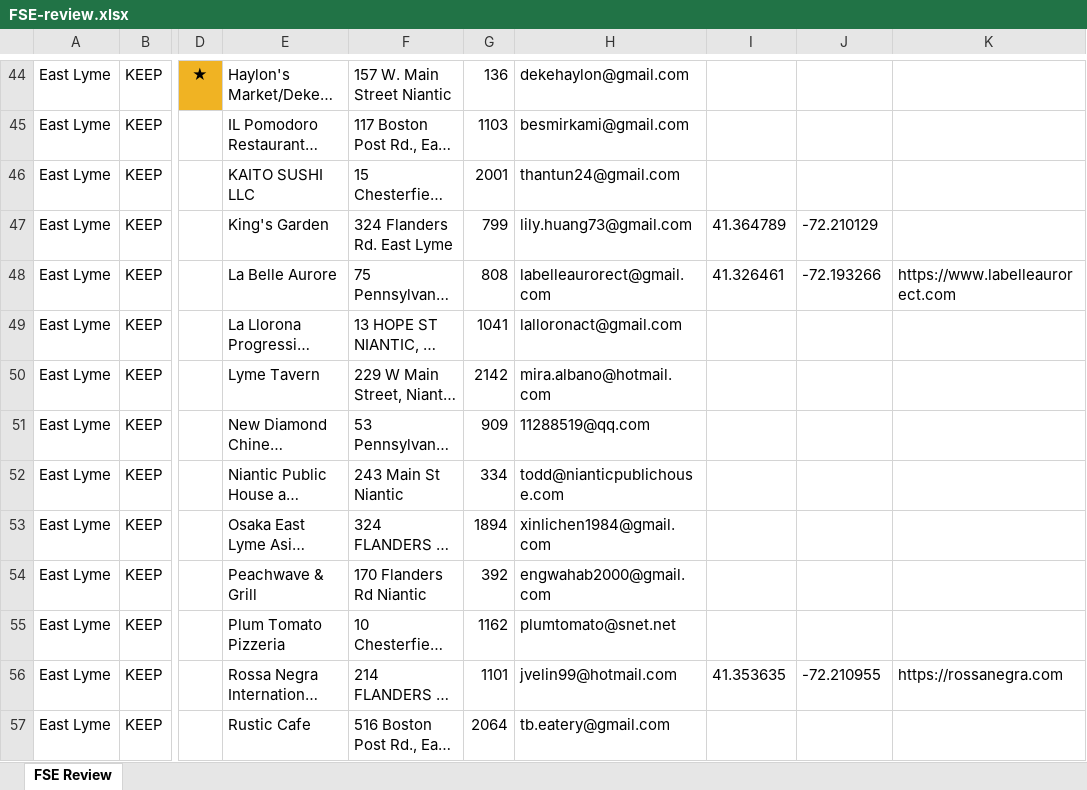
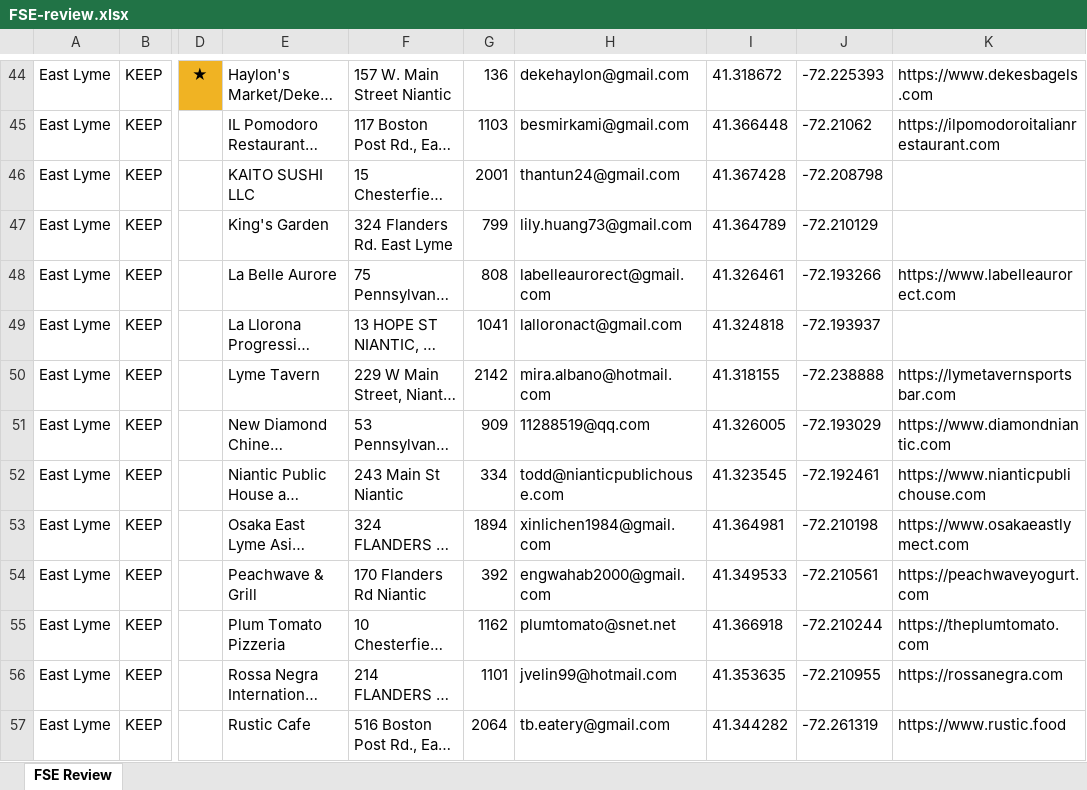
Before and after one commit to webbersaur/bite-of-nutmeg, an Excel workbook: fse-import/FSE-review.xlsx, sheet FSE Review, drawn as a sheet; only a part is shown, gaps mark what is left out; long unchanged cells end in …; values as stored, in another font and other column widths than the file's, no borders; the diff covers the shown part only; the diff names each change by its address in the sheet, - before the commit and + after, or states it on an @@ line.

```diff
--- a/fse-import/FSE-review.xlsx (sheet FSE Review)
+++ b/fse-import/FSE-review.xlsx (sheet FSE Review)
-I44: (empty)
+I44: 41.318672
-J44: (empty)
+J44: -72.225393
-K44: (empty)
+K44: https://www.dekesbagels.com
-I45: (empty)
+I45: 41.366448
-J45: (empty)
+J45: -72.21062
-K45: (empty)
+K45: https://ilpomodoroitalianrestaurant.com
-I46: (empty)
+I46: 41.367428
-J46: (empty)
+J46: -72.208798
-I49: (empty)
+I49: 41.324818
-J49: (empty)
+J49: -72.193937
-I50: (empty)
+I50: 41.318155
-J50: (empty)
+J50: -72.238888
-K50: (empty)
+K50: https://lymetavernsportsbar.com
-I51: (empty)
+I51: 41.326005
-J51: (empty)
+J51: -72.193029
-K51: (empty)
+K51: https://www.diamondniantic.com
-I52: (empty)
+I52: 41.323545
-J52: (empty)
+J52: -72.192461
-K52: (empty)
+K52: https://www.nianticpublichouse.com
-I53: (empty)
+I53: 41.364981
-J53: (empty)
+J53: -72.210198
-K53: (empty)
+K53: https://www.osakaeastlymect.com
-I54: (empty)
+I54: 41.349533
-J54: (empty)
+J54: -72.210561
-K54: (empty)
+K54: https://peachwaveyogurt.com
-I55: (empty)
+I55: 41.366918
-J55: (empty)
+J55: -72.210244
-K55: (empty)
+K55: https://theplumtomato.com
-I57: (empty)
+I57: 41.344282
-J57: (empty)
+J57: -72.261319
-K57: (empty)
+K57: https://www.rustic.food
```
Also changed, not shown: 1620 edited cells elsewhere in this sheet, 1 other file.
